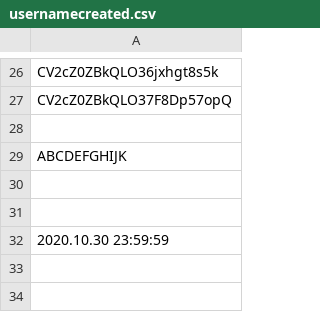
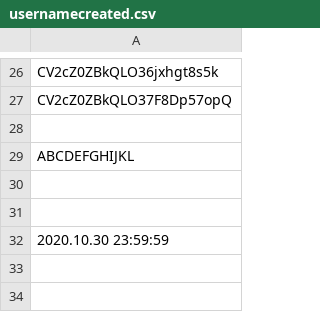
Before and after one commit to infotechniques/infotechniques.github.io, a CSV file: usernamecreated.csv, drawn as a sheet; only a part is shown, gaps mark what is left out.

Commit message:
Update usernamecreated.csv

```diff
--- a/usernamecreated.csv
+++ b/usernamecreated.csv
@@ -28,3 +28,3 @@ CV2cZ0ZBkQLO37F8Dp57opQ
 
-ABCDEFGHIJK
+ABCDEFGHIJKL
 
```
